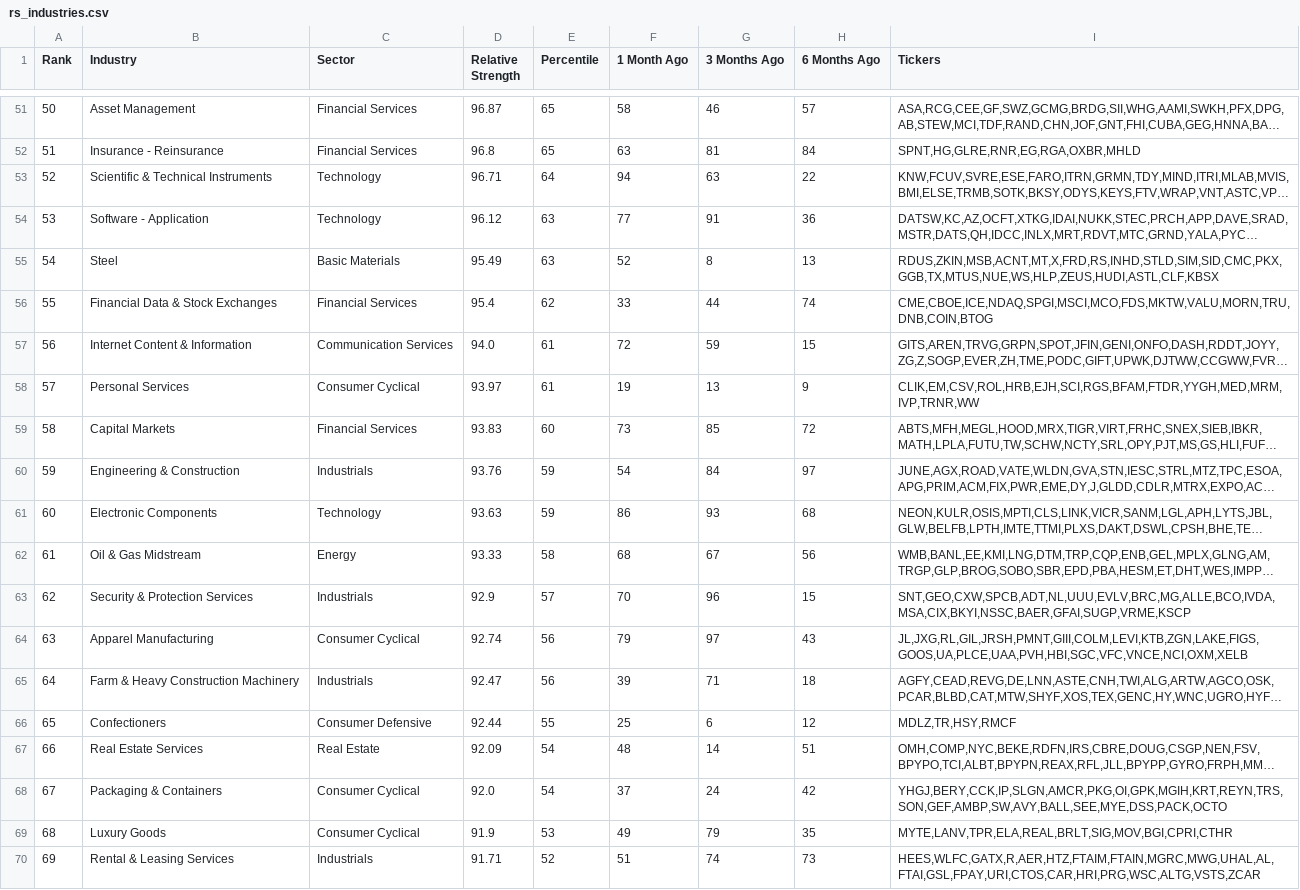
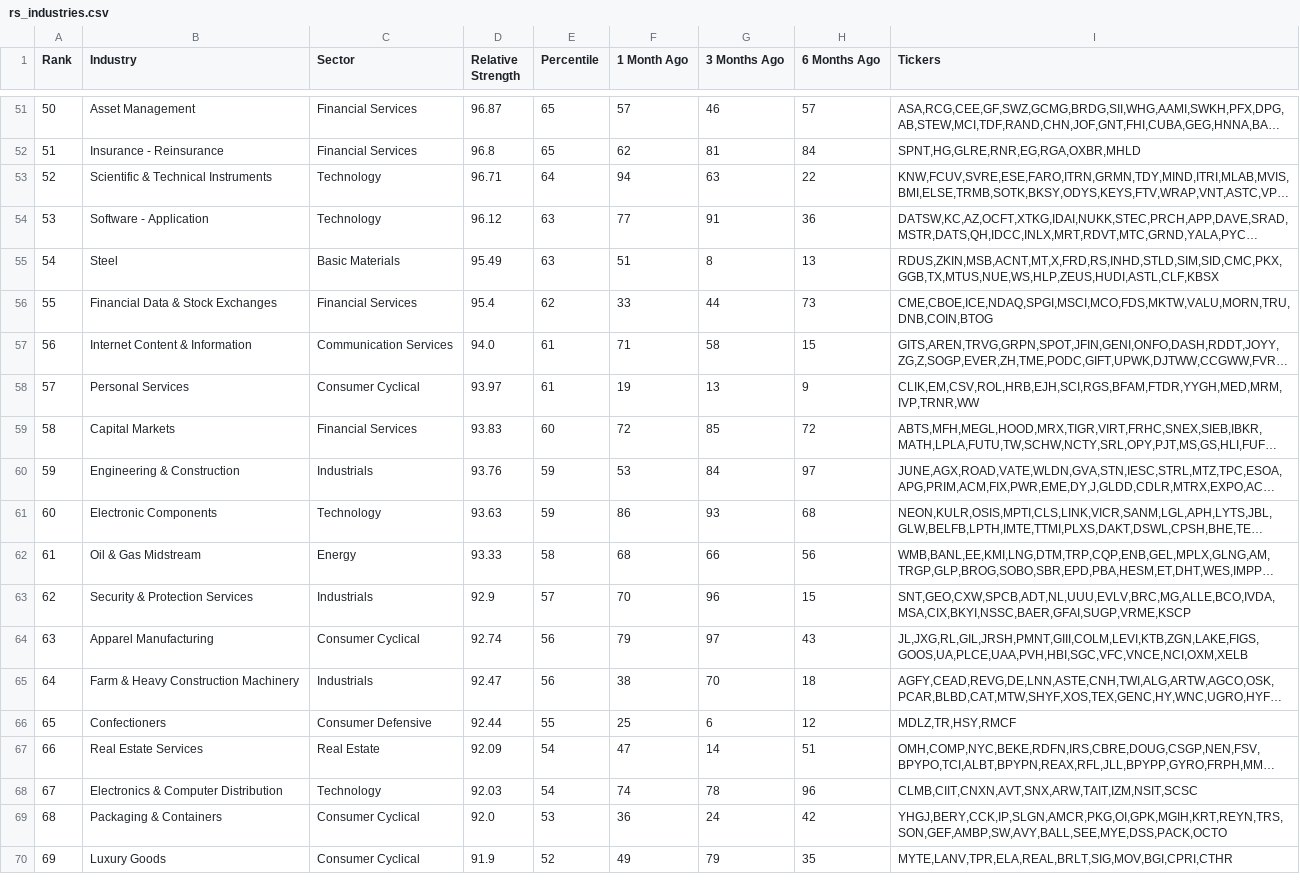
Before and after one commit to dpatelj88/rs-log, a CSV file: output/rs_industries.csv, drawn as a sheet; only a part is shown, gaps mark what is left out; long unchanged cells end in …; the diff covers the shown part only; the diff names each change by its address in the sheet, - before the commit and + after, or states it on an @@ line.

```diff
--- a/output/rs_industries.csv
+++ b/output/rs_industries.csv
-F51 (1 Month Ago): 58
+F51 (1 Month Ago): 57
-F52 (1 Month Ago): 63
+F52 (1 Month Ago): 62
-F55 (1 Month Ago): 52
+F55 (1 Month Ago): 51
-H56 (6 Months Ago): 74
+H56 (6 Months Ago): 73
-F57 (1 Month Ago): 72
+F57 (1 Month Ago): 71
-G57 (3 Months Ago): 59
+G57 (3 Months Ago): 58
-F59 (1 Month Ago): 73
+F59 (1 Month Ago): 72
-F60 (1 Month Ago): 54
+F60 (1 Month Ago): 53
-G62 (3 Months Ago): 67
+G62 (3 Months Ago): 66
-F65 (1 Month Ago): 39
+F65 (1 Month Ago): 38
-G65 (3 Months Ago): 71
+G65 (3 Months Ago): 70
-F67 (1 Month Ago): 48
+F67 (1 Month Ago): 47
-B68 (Industry): Packaging & Containers
+B68 (Industry): Electronics & Computer Distribution
-C68 (Sector): Consumer Cyclical
+C68 (Sector): Technology
-D68 (Relative Strength): 92.0
+D68 (Relative Strength): 92.03
-F68 (1 Month Ago): 37
+F68 (1 Month Ago): 74
-G68 (3 Months Ago): 24
+G68 (3 Months Ago): 78
-H68 (6 Months Ago): 42
+H68 (6 Months Ago): 96
-I68 (Tickers): YHGJ,BERY,CCK,IP,SLGN,AMCR,PKG,OI,GPK,MGIH,KRT,REYN,TRS,SON,GEF,AMBP,SW,AVY,BALL,SEE,MYE,DSS,PACK,OCTO
+I68 (Tickers): CLMB,CIIT,CNXN,AVT,SNX,ARW,TAIT,IZM,NSIT,SCSC
-B69 (Industry): Luxury Goods
+B69 (Industry): Packaging & Containers
-D69 (Relative Strength): 91.9
+D69 (Relative Strength): 92.0
-F69 (1 Month Ago): 49
+F69 (1 Month Ago): 36
-G69 (3 Months Ago): 79
+G69 (3 Months Ago): 24
-H69 (6 Months Ago): 35
+H69 (6 Months Ago): 42
-I69 (Tickers): MYTE,LANV,TPR,ELA,REAL,BRLT,SIG,MOV,BGI,CPRI,CTHR
+I69 (Tickers): YHGJ,BERY,CCK,IP,SLGN,AMCR,PKG,OI,GPK,MGIH,KRT,REYN,TRS,SON,GEF,AMBP,SW,AVY,BALL,SEE,MYE,DSS,PACK,OCTO
-B70 (Industry): Rental & Leasing Services
+B70 (Industry): Luxury Goods
-C70 (Sector): Industrials
+C70 (Sector): Consumer Cyclical
-D70 (Relative Strength): 91.71
+D70 (Relative Strength): 91.9
-F70 (1 Month Ago): 51
+F70 (1 Month Ago): 49
-G70 (3 Months Ago): 74
+G70 (3 Months Ago): 79
-H70 (6 Months Ago): 73
+H70 (6 Months Ago): 35
-I70 (Tickers): HEES,WLFC,GATX,R,AER,HTZ,FTAIM,FTAIN,MGRC,MWG,UHAL,AL,FTAI,GSL,FPAY,URI,CTOS,CAR,HRI,PRG,WSC,ALTG,VSTS,ZCAR
+I70 (Tickers): MYTE,LANV,TPR,ELA,REAL,BRLT,SIG,MOV,BGI,CPRI,CTHR
```
Also changed, not shown: 162 edited cells elsewhere in this file, output/RSRATING.csv, output/rs_stocks.csv.
